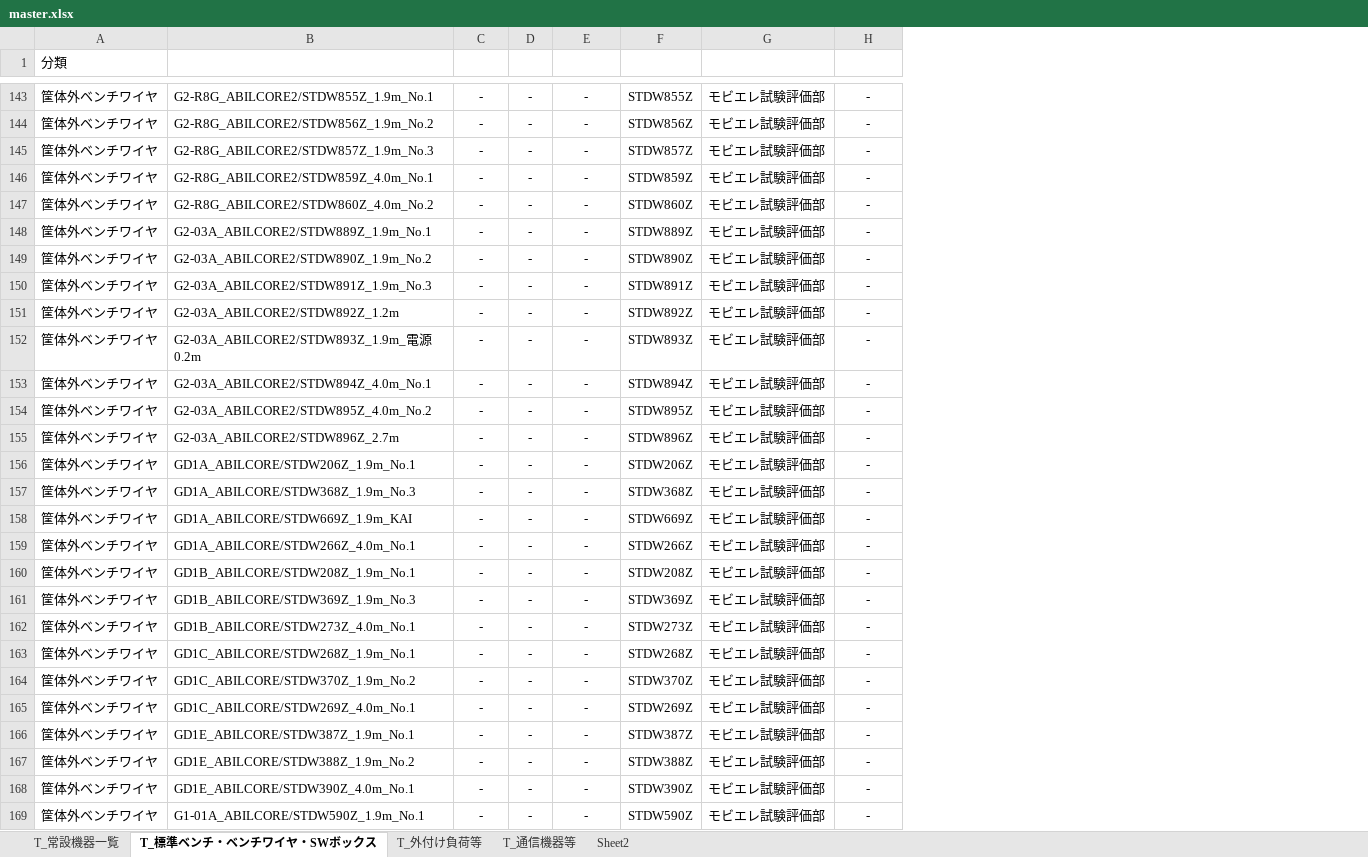
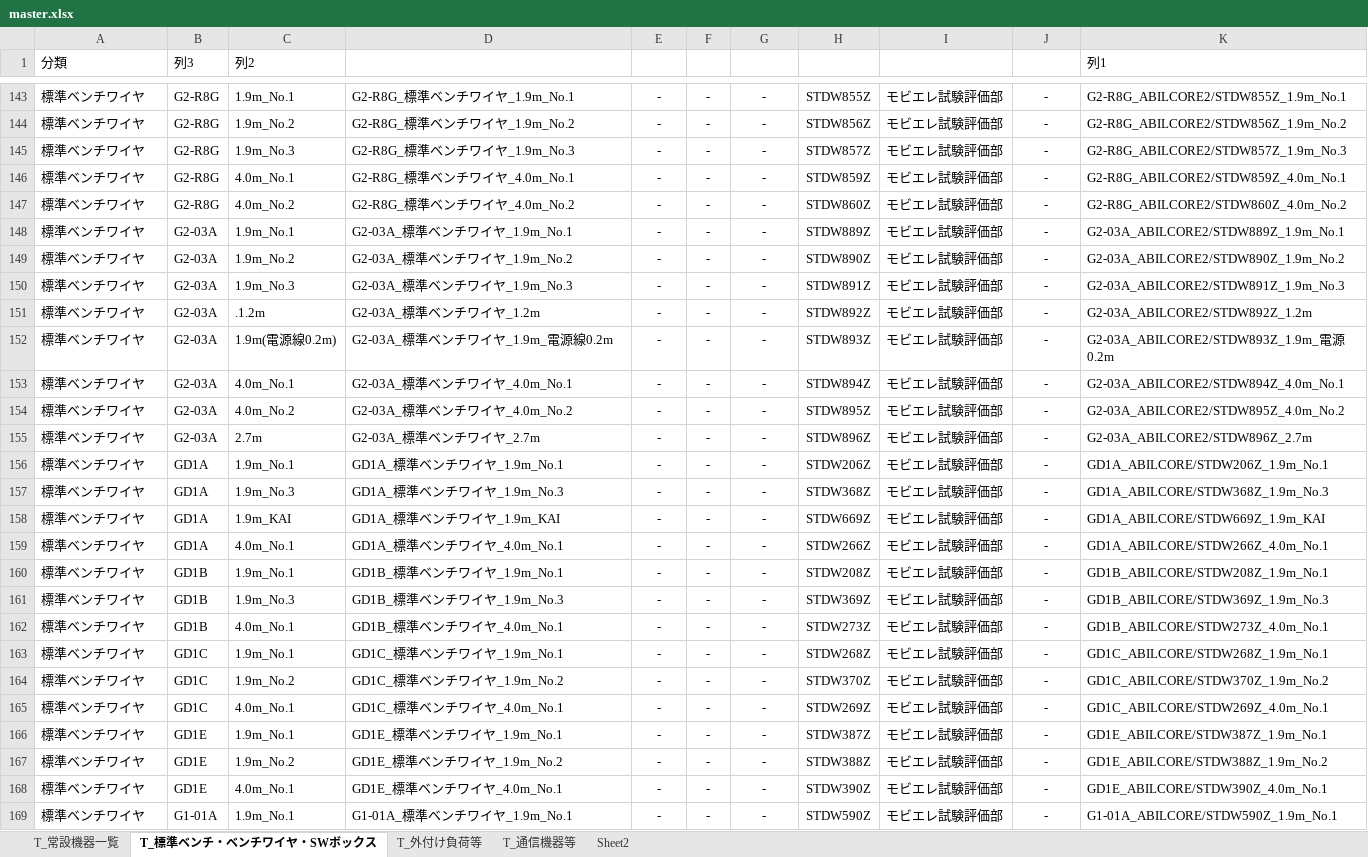
Before and after one commit to ramunedesune/AQC, an Excel workbook: src/0622/master.xlsx, sheet T_標準ベンチ・ベンチワイヤ・SWボックス, drawn as a sheet; only a part is shown, gaps mark what is left out; values as stored, in another font and other column widths than the file's, no borders; table styles not drawn; addresses are those after the commit; the diff covers the shown part only; the diff names each change by its address in the sheet, - before the commit and + after, or states it on an @@ line.

```diff
--- a/src/0622/master.xlsx (sheet T_標準ベンチ・ベンチワイヤ・SWボックス)
+++ b/src/0622/master.xlsx (sheet T_標準ベンチ・ベンチワイヤ・SWボックス)
+column B (列3), rows 143-169: G2-R8G | G2-R8G | G2-R8G | G2-R8G | G2-R8G | G2-03A | G2-03A | G2-03A | G2-03A | G2-03A | G2-03A | G2-03A | G2-03A | GD1A | GD1A | GD1A | GD1A | GD1B | GD1B | GD1B | GD1C | GD1C | GD1C | GD1E | GD1E | GD1E | G1-01A
+column C (列2), rows 143-169: 1.9m_No.1 | 1.9m_No.2 | 1.9m_No.3 | 4.0m_No.1 | 4.0m_No.2 | 1.9m_No.1 | 1.9m_No.2 | 1.9m_No.3 | .1.2m | 1.9m(電源線0.2m) | 4.0m_No.1 | 4.0m_No.2 | 2.7m | 1.9m_No.1 | 1.9m_No.3 | 1.9m_KAI | 4.0m_No.1 | 1.9m_No.1 | 1.9m_No.3 | 4.0m_No.1 | 1.9m_No.1 | 1.9m_No.2 | 4.0m_No.1 | 1.9m_No.1 | 1.9m_No.2 | 4.0m_No.1 | 1.9m_No.1
+column K (列1), rows 143-169: G2-R8G_ABILCORE2/STDW855Z_1.9m_No.1 | G2-R8G_ABILCORE2/STDW856Z_1.9m_No.2 | G2-R8G_ABILCORE2/STDW857Z_1.9m_No.3 | G2-R8G_ABILCORE2/STDW859Z_4.0m_No.1 | G2-R8G_ABILCORE2/STDW860Z_4.0m_No.2 | G2-03A_ABILCORE2/STDW889Z_1.9m_No.1 | G2-03A_ABILCORE2/STDW890Z_1.9m_No.2 | G2-03A_ABILCORE2/STDW891Z_1.9m_No.3 | G2-03A_ABILCORE2/STDW892Z_1.2m | G2-03A_ABILCORE2/STDW893Z_1.9m_電源0.2m | G2-03A_ABILCORE2/STDW894Z_4.0m_No.1 | G2-03A_ABILCORE2/STDW895Z_4.0m_No.2 | G2-03A_ABILCORE2/STDW896Z_2.7m | GD1A_ABILCORE/STDW206Z_1.9m_No.1 | GD1A_ABILCORE/STDW368Z_1.9m_No.3 | GD1A_ABILCORE/STDW669Z_1.9m_KAI | GD1A_ABILCORE/STDW266Z_4.0m_No.1 | GD1B_ABILCORE/STDW208Z_1.9m_No.1 | GD1B_ABILCORE/STDW369Z_1.9m_No.3 | GD1B_ABILCORE/STDW273Z_4.0m_No.1 | GD1C_ABILCORE/STDW268Z_1.9m_No.1 | GD1C_ABILCORE/STDW370Z_1.9m_No.2 | GD1C_ABILCORE/STDW269Z_4.0m_No.1 | GD1E_ABILCORE/STDW387Z_1.9m_No.1 | GD1E_ABILCORE/STDW388Z_1.9m_No.2 | GD1E_ABILCORE/STDW390Z_4.0m_No.1 | G1-01A_ABILCORE/STDW590Z_1.9m_No.1
-A143:A169 (分類): 筐体外ベンチワイヤ
+A143:A169 (分類): 標準ベンチワイヤ
-D143 (名称): G2-R8G_ABILCORE2/STDW855Z_1.9m_No.1
+D143 (名称): G2-R8G_標準ベンチワイヤ_1.9m_No.1
-D144 (名称): G2-R8G_ABILCORE2/STDW856Z_1.9m_No.2
+D144 (名称): G2-R8G_標準ベンチワイヤ_1.9m_No.2
-D145 (名称): G2-R8G_ABILCORE2/STDW857Z_1.9m_No.3
+D145 (名称): G2-R8G_標準ベンチワイヤ_1.9m_No.3
-D146 (名称): G2-R8G_ABILCORE2/STDW859Z_4.0m_No.1
+D146 (名称): G2-R8G_標準ベンチワイヤ_4.0m_No.1
-D147 (名称): G2-R8G_ABILCORE2/STDW860Z_4.0m_No.2
+D147 (名称): G2-R8G_標準ベンチワイヤ_4.0m_No.2
-D148 (名称): G2-03A_ABILCORE2/STDW889Z_1.9m_No.1
+D148 (名称): G2-03A_標準ベンチワイヤ_1.9m_No.1
-D149 (名称): G2-03A_ABILCORE2/STDW890Z_1.9m_No.2
+D149 (名称): G2-03A_標準ベンチワイヤ_1.9m_No.2
-D150 (名称): G2-03A_ABILCORE2/STDW891Z_1.9m_No.3
+D150 (名称): G2-03A_標準ベンチワイヤ_1.9m_No.3
-D151 (名称): G2-03A_ABILCORE2/STDW892Z_1.2m
+D151 (名称): G2-03A_標準ベンチワイヤ_1.2m
-D152 (名称): G2-03A_ABILCORE2/STDW893Z_1.9m_電源0.2m
+D152 (名称): G2-03A_標準ベンチワイヤ_1.9m_電源線0.2m
-D153 (名称): G2-03A_ABILCORE2/STDW894Z_4.0m_No.1
+D153 (名称): G2-03A_標準ベンチワイヤ_4.0m_No.1
-D154 (名称): G2-03A_ABILCORE2/STDW895Z_4.0m_No.2
+D154 (名称): G2-03A_標準ベンチワイヤ_4.0m_No.2
-D155 (名称): G2-03A_ABILCORE2/STDW896Z_2.7m
+D155 (名称): G2-03A_標準ベンチワイヤ_2.7m
-D156 (名称): GD1A_ABILCORE/STDW206Z_1.9m_No.1
+D156 (名称): GD1A_標準ベンチワイヤ_1.9m_No.1
-D157 (名称): GD1A_ABILCORE/STDW368Z_1.9m_No.3
+D157 (名称): GD1A_標準ベンチワイヤ_1.9m_No.3
-D158 (名称): GD1A_ABILCORE/STDW669Z_1.9m_KAI
+D158 (名称): GD1A_標準ベンチワイヤ_1.9m_KAI
-D159 (名称): GD1A_ABILCORE/STDW266Z_4.0m_No.1
+D159 (名称): GD1A_標準ベンチワイヤ_4.0m_No.1
-D160 (名称): GD1B_ABILCORE/STDW208Z_1.9m_No.1
+D160 (名称): GD1B_標準ベンチワイヤ_1.9m_No.1
-D161 (名称): GD1B_ABILCORE/STDW369Z_1.9m_No.3
+D161 (名称): GD1B_標準ベンチワイヤ_1.9m_No.3
-D162 (名称): GD1B_ABILCORE/STDW273Z_4.0m_No.1
+D162 (名称): GD1B_標準ベンチワイヤ_4.0m_No.1
-D163 (名称): GD1C_ABILCORE/STDW268Z_1.9m_No.1
+D163 (名称): GD1C_標準ベンチワイヤ_1.9m_No.1
-D164 (名称): GD1C_ABILCORE/STDW370Z_1.9m_No.2
+D164 (名称): GD1C_標準ベンチワイヤ_1.9m_No.2
-D165 (名称): GD1C_ABILCORE/STDW269Z_4.0m_No.1
+D165 (名称): GD1C_標準ベンチワイヤ_4.0m_No.1
-D166 (名称): GD1E_ABILCORE/STDW387Z_1.9m_No.1
+D166 (名称): GD1E_標準ベンチワイヤ_1.9m_No.1
-D167 (名称): GD1E_ABILCORE/STDW388Z_1.9m_No.2
+D167 (名称): GD1E_標準ベンチワイヤ_1.9m_No.2
-D168 (名称): GD1E_ABILCORE/STDW390Z_4.0m_No.1
+D168 (名称): GD1E_標準ベンチワイヤ_4.0m_No.1
-D169 (名称): G1-01A_ABILCORE/STDW590Z_1.9m_No.1
+D169 (名称): G1-01A_標準ベンチワイヤ_1.9m_No.1
```
Also changed, not shown: 284 edited cells and cell formats elsewhere in this sheet, src/0622/条件プルダウン VBA自動化 0622.xlsm, 17 other files.
